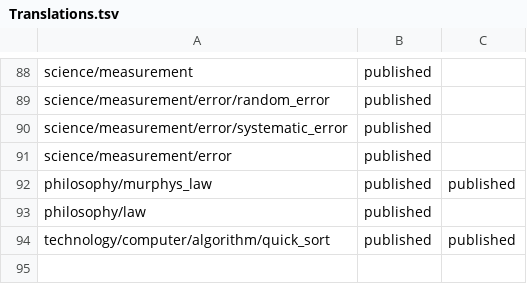
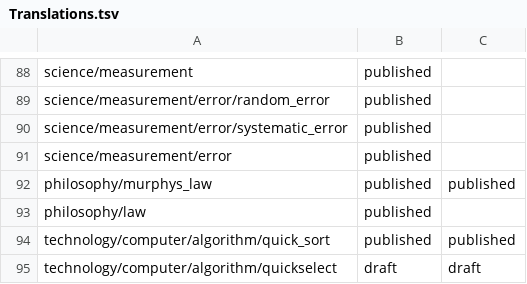
Before and after one commit to ujnotes/web-site, a TSV file: Config/Translations.tsv, drawn as a sheet; only a part is shown, gaps mark what is left out; the diff names each change by its address in the sheet, - before the commit and + after, or states it on an @@ line.

```diff
--- a/Config/Translations.tsv
+++ b/Config/Translations.tsv
+row 95: technology/computer/algorithm/quickselect | draft | draft
```
Also changed, not shown: Config/ID.tsv, Config/ID_hi.tsv, 7 other files.
